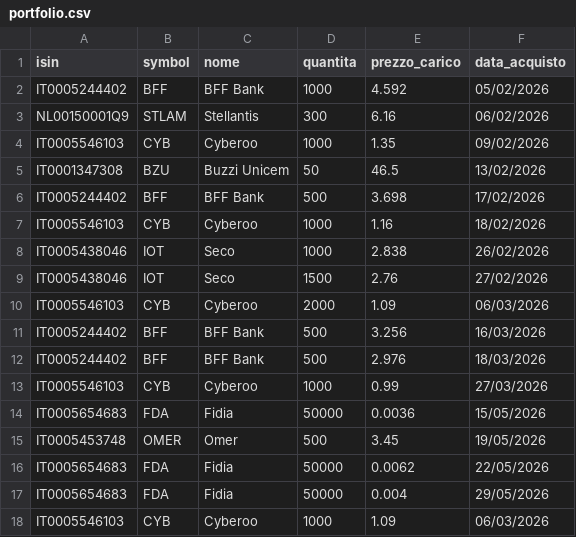
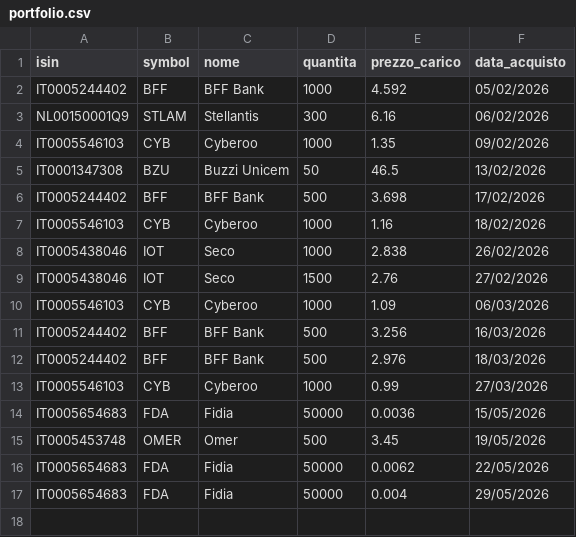
Before and after one commit to emiliomaj60-lang/portfolio_alerts, a CSV file: data/portfolio.csv, drawn as a sheet.

Commit message:
Update portfolio.csv

```diff
--- a/data/portfolio.csv
+++ b/data/portfolio.csv
@@ -9,3 +9,3 @@ IT0005438046,IOT,Seco ,1000,2.838,26/02/2026
 IT0005438046,IOT,Seco,1500,2.76,27/02/2026
-IT0005546103,CYB,Cyberoo,2000,1.09,06/03/2026
+IT0005546103,CYB,Cyberoo,1000,1.09,06/03/2026
 IT0005244402,BFF,BFF Bank,500,3.256,16/03/2026
@@ -17,2 +17 @@ IT0005654683,FDA,Fidia,50000,0.0062,22/05/2026
 IT0005654683,FDA,Fidia,50000,0.004,29/05/2026
-IT0005546103,CYB,Cyberoo,1000,1.09,06/03/2026
```
